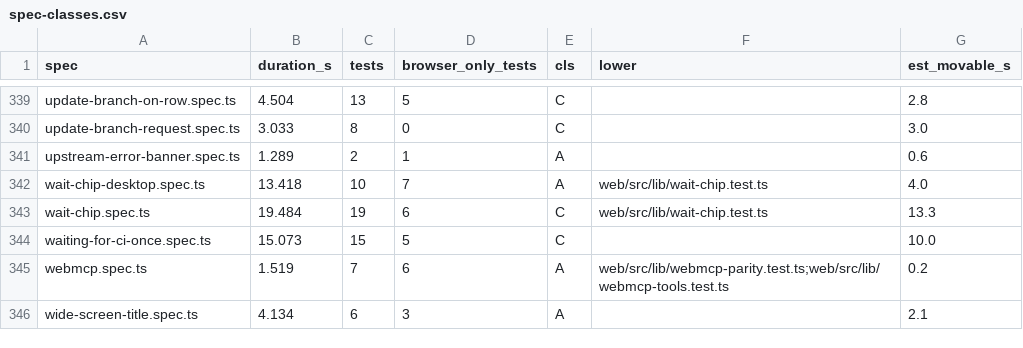
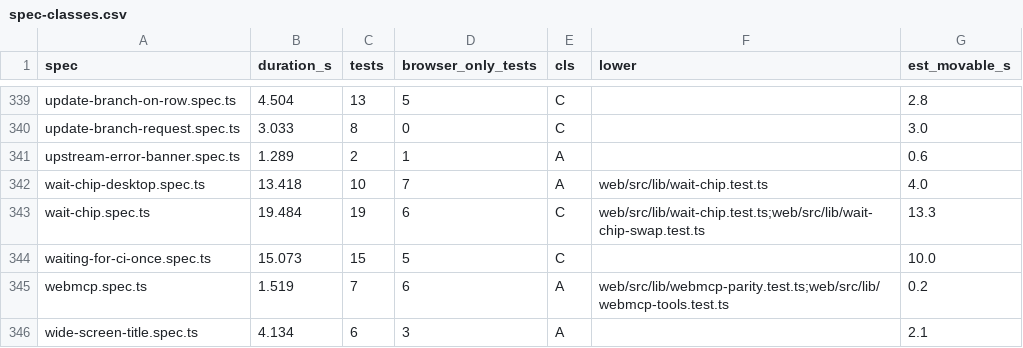
Before and after one commit to alrayyes/forge-dashboard, a CSV file: docs/e2e-audit/spec-classes.csv, drawn as a sheet; only a part is shown, gaps mark what is left out.

Commit message:
docs(web): Storybook mockup of the shared wait chip and Update branch slot (#4952)
* feat(web): decide what a tap on the shared wait slot does

The armed-wait chip and Update branch will share one slot (#4942). A touch
tap reveals Update branch first, while Enter, Space and a screen reader click
run it at once, so hover is never the only way.

Refs #4942

* docs(web): add a Storybook mockup of the shared wait and Update branch slot

Idle, hover preview, keyboard focus, pressed, locked, in flight, and rows at
390px and 1280px in light and dark. Not drawn by any page yet; the owner
approves it before the wiring lands.

Refs #4942

* fix(web): keep the wait slot's visible words inside its accessible name

The detail line and the hidden description sat inside the button, so axe
found visible text outside the name (WCAG 2.5.3). They sit beside it now.
The touch story dispatches a click with detail 1, as a tap does.

Refs #4942

* chore(docs): regenerate the e2e audit classes for the wait slot's unit test

The classifier ties wait-chip.spec.ts to the new wait-chip-swap unit test.

Refs #4942

```diff
--- a/docs/e2e-audit/spec-classes.csv
+++ b/docs/e2e-audit/spec-classes.csv
@@ -342,3 +342,3 @@ upstream-error-banner.spec.ts,1.289,2,1,A,,0.6
 wait-chip-desktop.spec.ts,13.418,10,7,A,web/src/lib/wait-chip.test.ts,4.0
-wait-chip.spec.ts,19.484,19,6,C,web/src/lib/wait-chip.test.ts,13.3
+wait-chip.spec.ts,19.484,19,6,C,web/src/lib/wait-chip.test.ts;web/src/lib/wait-chip-swap.test.ts,13.3
 waiting-for-ci-once.spec.ts,15.073,15,5,C,,10.0
```
Also changed, not shown: 4 other files.
